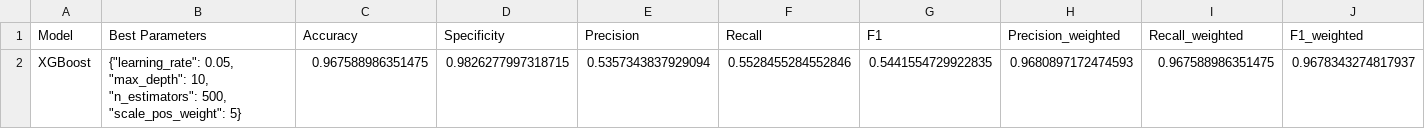
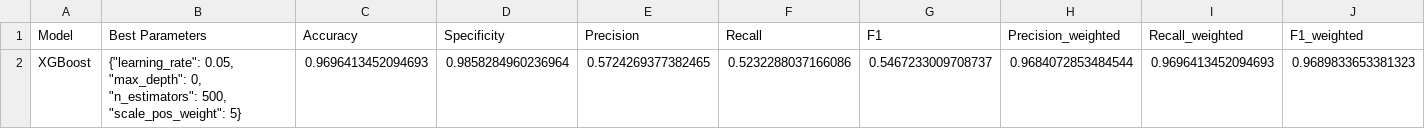
Before and after one commit to francetarchi/CreditCardFraudDetection, a CSV file: model_results/unique.csv, drawn as a sheet; only a part is shown; removed rows and columns are numbered as before the commit, all else as after; rows hold the shown columns only; the diff names each change by its address in the sheet, - before the commit and + after, or states it on an @@ line.

```diff
--- a/model_results/unique.csv
+++ b/model_results/unique.csv
-row 2: XGBoost | {"learning_rate": 0.05, "max_depth": 10, "n_estimators": 500, "scale_pos_weight": 5} | 0.967588986351475 | 0.9826277997318715 | 0.5357343837929094 | 0.5528455284552846 | 0.5441554729922835 | 0.9680897172474593 | 0.967588986351475 | 0.9678343274817937
+row 2: XGBoost | {"learning_rate": 0.05, "max_depth": 0, "n_estimators": 500, "scale_pos_weight": 5} | 0.9696413452094693 | 0.9858284960236964 | 0.5724269377382465 | 0.5232288037166086 | 0.5467233009708737 | 0.9684072853484544 | 0.9696413452094693 | 0.9689833653381323
```
Also changed, not shown: model_results/XGBoost_20.0.csv, model_results/XGBoost_aux.csv.
